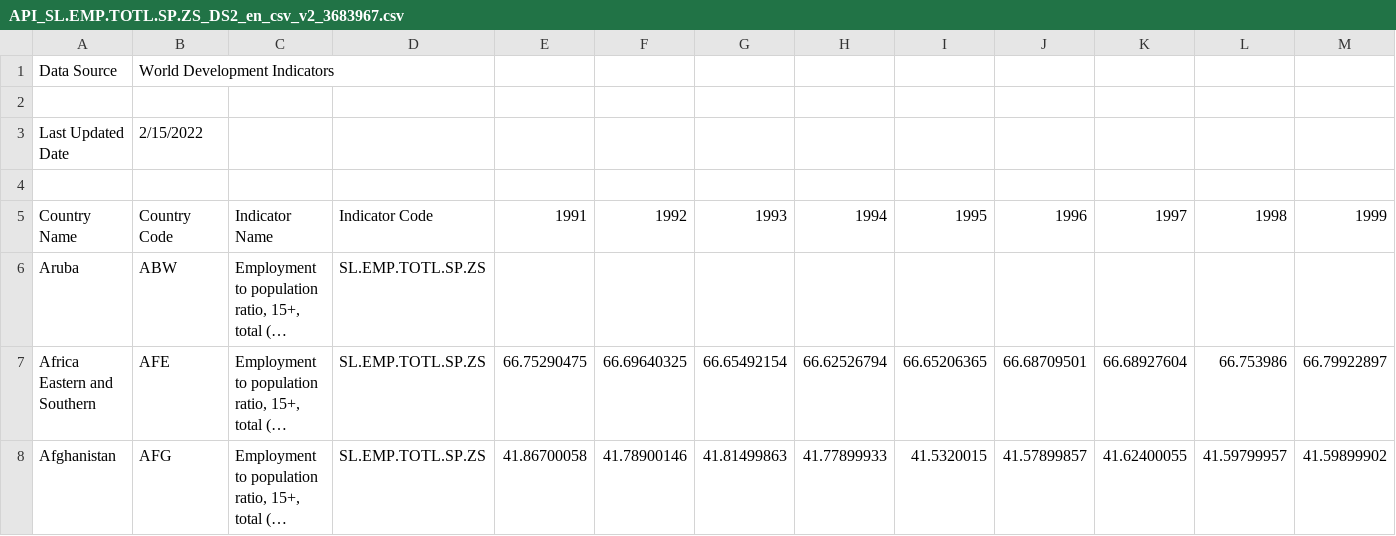
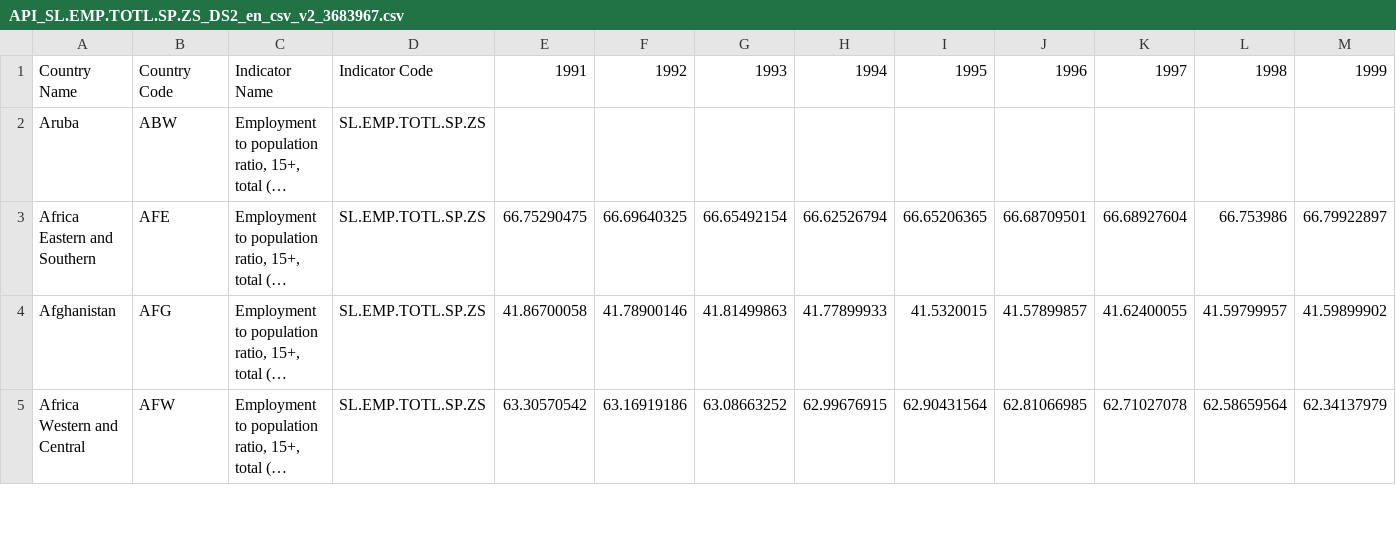
Before and after one commit to Ranadkaew/hello-world, a CSV file: API_SL.EMP.TOTL.SP.ZS_DS2_en_csv_v2_3683967.csv, drawn as a sheet; only a part is shown; the shorter side is filled out with more unchanged rows; long unchanged cells end in …; rows hold the shown columns only; the diff names each change by its address in the sheet, - before the commit and + after, or states it on an @@ line.

Commit message:
Add files via upload

```diff
--- a/API_SL.EMP.TOTL.SP.ZS_DS2_en_csv_v2_3683967.csv
+++ b/API_SL.EMP.TOTL.SP.ZS_DS2_en_csv_v2_3683967.csv
-row 1: Data Source | World Development Indicators
-row 2: (empty)
-row 3: Last Updated Date | 2/15/2022
-row 4: (empty)
```
